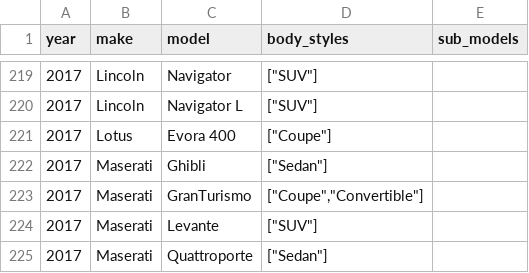
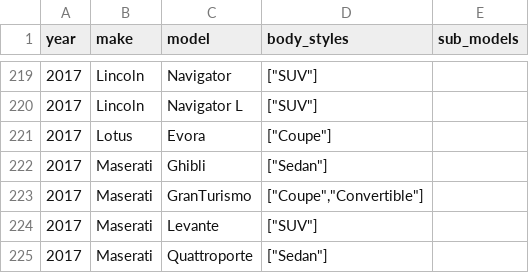
Before and after one commit to romangrinev/us-car-models-data, a CSV file: 2017.csv, drawn as a sheet; only a part is shown, gaps mark what is left out.

```diff
--- a/2017.csv
+++ b/2017.csv
@@ -220,3 +220,3 @@ year,make,model,body_styles,sub_models
 2017,Lincoln,Navigator L,"[""SUV""]"
-2017,Lotus,Evora 400,"[""Coupe""]"
+2017,Lotus,Evora,"[""Coupe""]"
 2017,Maserati,Ghibli,"[""Sedan""]"
```
Also changed, not shown: 2005.csv, 2018.csv, 5 other files.
